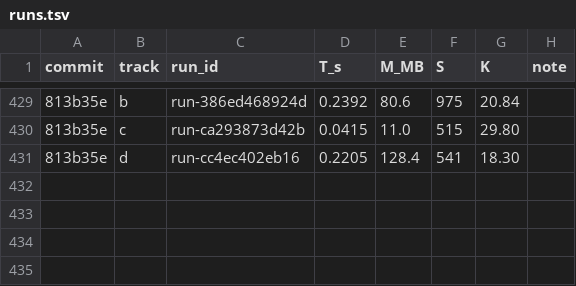
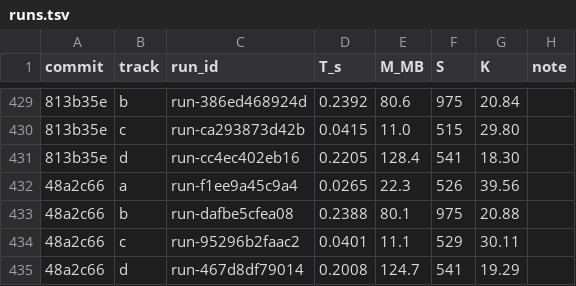
Before and after one commit to FrankChinedu/speed-demon, a TSV file: dev/tools/runs.tsv, drawn as a sheet; only a part is shown, gaps mark what is left out; the diff names each change by its address in the sheet, - before the commit and + after, or states it on an @@ line.

```diff
--- a/dev/tools/runs.tsv
+++ b/dev/tools/runs.tsv
+row 432: 48a2c66 | a | run-f1ee9a45c9a4 | 0.0265 | 22.3 | 526 | 39.56
+row 433: 48a2c66 | b | run-dafbe5cfea08 | 0.2388 | 80.1 | 975 | 20.88
+row 434: 48a2c66 | c | run-95296b2faac2 | 0.0401 | 11.1 | 529 | 30.11
+row 435: 48a2c66 | d | run-467d8df79014 | 0.2008 | 124.7 | 541 | 19.29
```
Also changed, not shown: 4 other files.
